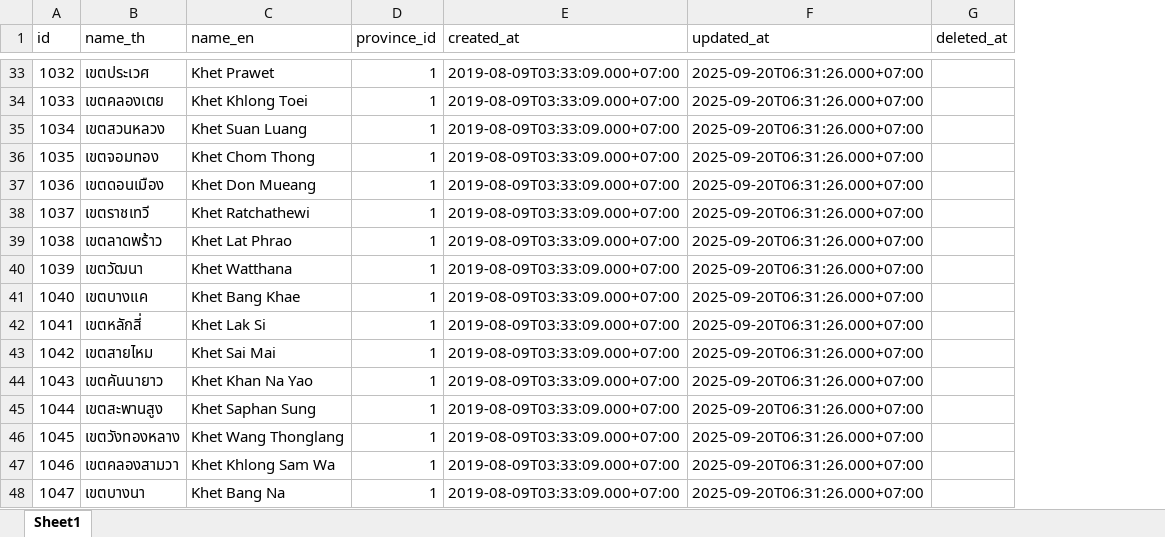
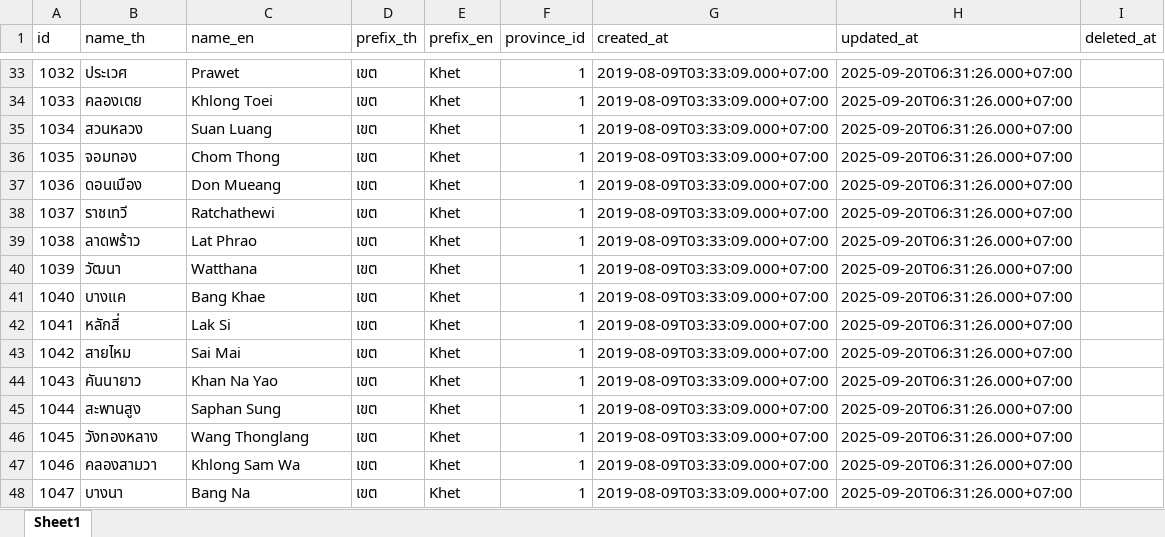
Before and after one commit to kongvut/thai-province-data, an Excel workbook: formats/xlsx/districts.xlsx, sheet Sheet1, drawn as a sheet; only a part is shown, gaps mark what is left out; values as stored, in another font and other column widths than the file's, no borders; the diff covers the shown part only; the diff names each change by its address in the sheet, - before the commit and + after, or states it on an @@ line.

```diff
--- a/formats/xlsx/districts.xlsx (sheet Sheet1)
+++ b/formats/xlsx/districts.xlsx (sheet Sheet1)
+column D (prefix_th), rows 33-48: all เขต
+column E (prefix_en), rows 33-48: all Khet
-B33 (name_th): เขตประเวศ
+B33 (name_th): ประเวศ
-C33 (name_en): Khet Prawet
+C33 (name_en): Prawet
-B34 (name_th): เขตคลองเตย
+B34 (name_th): คลองเตย
-C34 (name_en): Khet Khlong Toei
+C34 (name_en): Khlong Toei
-B35 (name_th): เขตสวนหลวง
+B35 (name_th): สวนหลวง
-C35 (name_en): Khet Suan Luang
+C35 (name_en): Suan Luang
-B36 (name_th): เขตจอมทอง
+B36 (name_th): จอมทอง
-C36 (name_en): Khet Chom Thong
+C36 (name_en): Chom Thong
-B37 (name_th): เขตดอนเมือง
+B37 (name_th): ดอนเมือง
-C37 (name_en): Khet Don Mueang
+C37 (name_en): Don Mueang
-B38 (name_th): เขตราชเทวี
+B38 (name_th): ราชเทวี
-C38 (name_en): Khet Ratchathewi
+C38 (name_en): Ratchathewi
-B39 (name_th): เขตลาดพร้าว
+B39 (name_th): ลาดพร้าว
-C39 (name_en): Khet Lat Phrao
+C39 (name_en): Lat Phrao
-B40 (name_th): เขตวัฒนา
+B40 (name_th): วัฒนา
-C40 (name_en): Khet Watthana
+C40 (name_en): Watthana
-B41 (name_th): เขตบางแค
+B41 (name_th): บางแค
-C41 (name_en): Khet Bang Khae
+C41 (name_en): Bang Khae
-B42 (name_th): เขตหลักสี่
+B42 (name_th): หลักสี่
-C42 (name_en): Khet Lak Si
+C42 (name_en): Lak Si
-B43 (name_th): เขตสายไหม
+B43 (name_th): สายไหม
-C43 (name_en): Khet Sai Mai
+C43 (name_en): Sai Mai
-B44 (name_th): เขตคันนายาว
+B44 (name_th): คันนายาว
-C44 (name_en): Khet Khan Na Yao
+C44 (name_en): Khan Na Yao
-B45 (name_th): เขตสะพานสูง
+B45 (name_th): สะพานสูง
-C45 (name_en): Khet Saphan Sung
+C45 (name_en): Saphan Sung
-B46 (name_th): เขตวังทองหลาง
+B46 (name_th): วังทองหลาง
-C46 (name_en): Khet Wang Thonglang
+C46 (name_en): Wang Thonglang
-B47 (name_th): เขตคลองสามวา
+B47 (name_th): คลองสามวา
-C47 (name_en): Khet Khlong Sam Wa
+C47 (name_en): Khlong Sam Wa
-B48 (name_th): เขตบางนา
+B48 (name_th): บางนา
-C48 (name_en): Khet Bang Na
+C48 (name_en): Bang Na
```
Also changed, not shown: 68 edited cells elsewhere in this sheet, formats/xlsx/sub_districts.xlsx, 19 other files.
